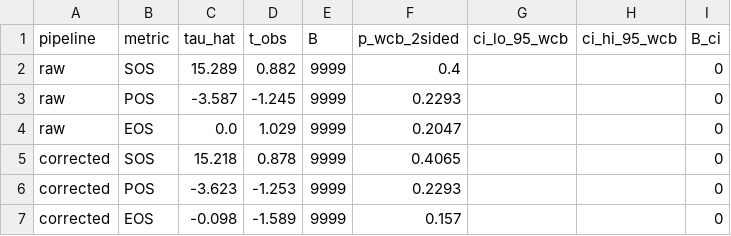
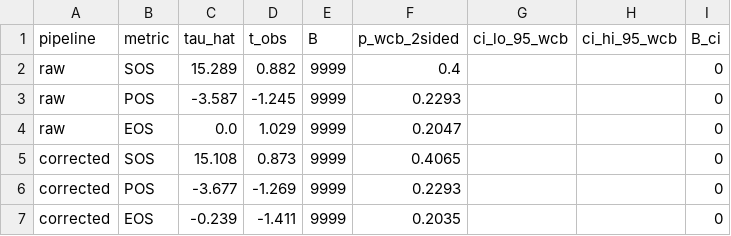
Before and after one commit to pandasupranab/RiceBaCI-GEE, a CSV file: analysis/results/real_v21/wild_bootstrap.csv, drawn as a sheet.

Commit message:
Batch 19 — v2.1 classifier-corrected panel rerun (v1.0.0-rc3): analysis/results/real_v21/wild_bootstrap.csv

```diff
--- a/analysis/results/real_v21/wild_bootstrap.csv
+++ b/analysis/results/real_v21/wild_bootstrap.csv
@@ -4,4 +4,4 @@ raw,POS,-3.587,-1.245,9999,0.2293,,,0
 raw,EOS,0.0,1.029,9999,0.2047,,,0
-corrected,SOS,15.218,0.878,9999,0.4065,,,0
-corrected,POS,-3.623,-1.253,9999,0.2293,,,0
-corrected,EOS,-0.098,-1.589,9999,0.157,,,0
+corrected,SOS,15.108,0.873,9999,0.4065,,,0
+corrected,POS,-3.677,-1.269,9999,0.2293,,,0
+corrected,EOS,-0.239,-1.411,9999,0.2035,,,0
```
